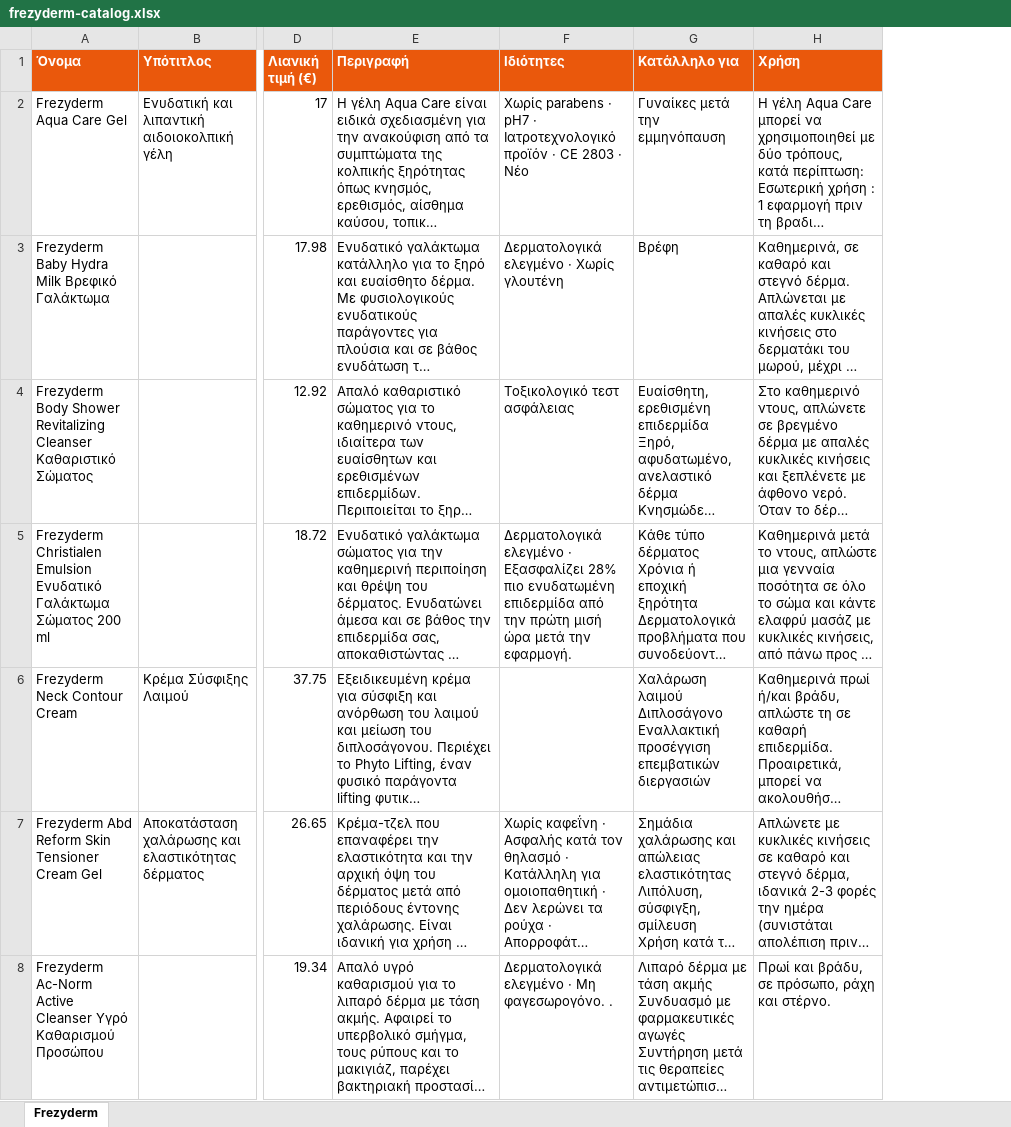
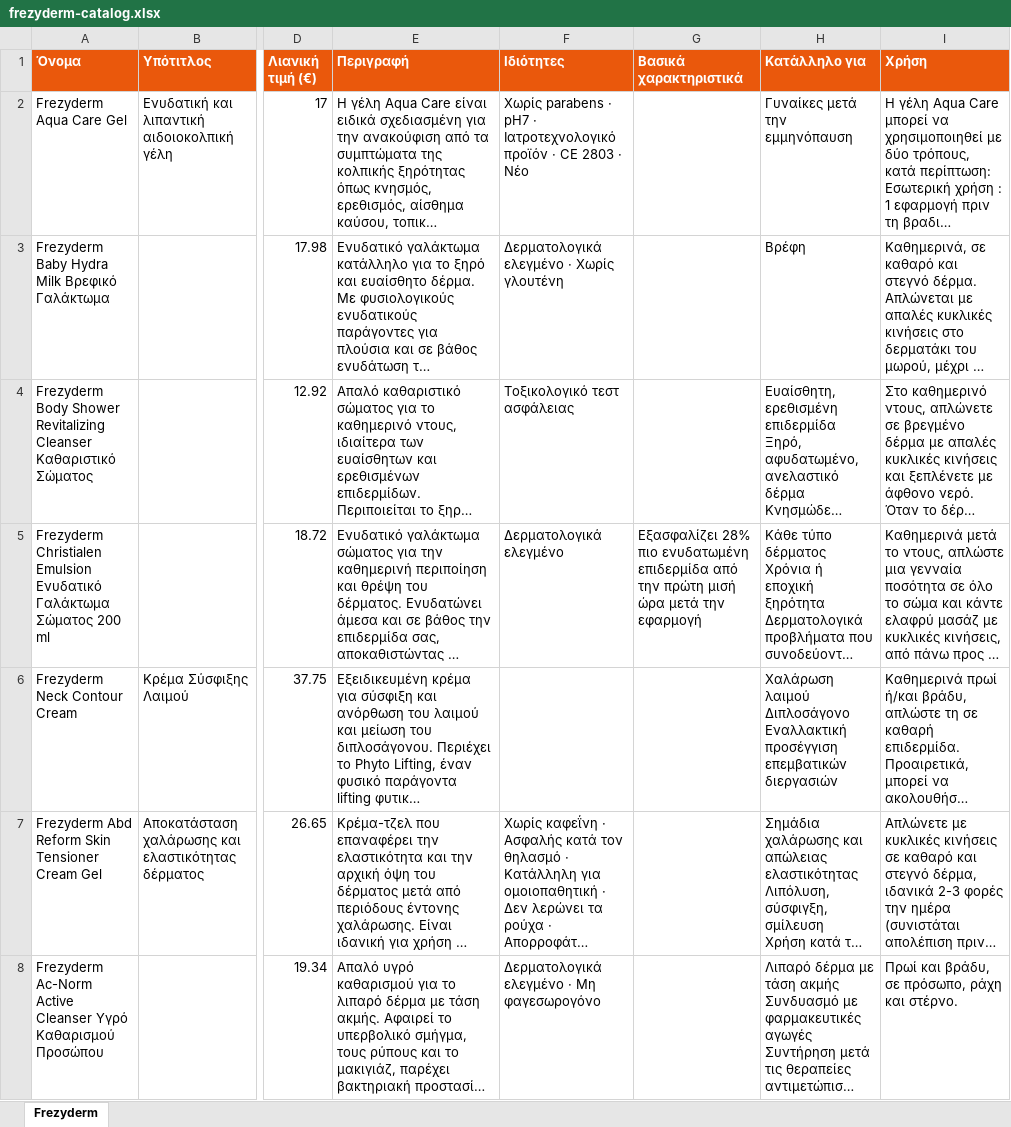
Before and after one commit to tasosnikitakis/sunscreens-, an Excel workbook: frezyderm-catalog.xlsx, sheet Frezyderm, drawn as a sheet; only a part is shown, gaps mark what is left out; long unchanged cells end in …; values as stored, in another font and other column widths than the file's, no borders; the diff covers the shown part only; the diff names each change by its address in the sheet, - before the commit and + after, or states it on an @@ line.

```diff
--- a/frezyderm-catalog.xlsx (sheet Frezyderm)
+++ b/frezyderm-catalog.xlsx (sheet Frezyderm)
+column G (Βασικά χαρακτηριστικά), row 5: Εξασφαλίζει 28% πιο ενυδατωμένη επιδερμίδα από την πρώτη μισή ώρα μετά την εφαρμογή
-F5 (Ιδιότητες): Δερματολογικά ελεγμένο · Εξασφαλίζει 28% πιο ενυδατωμένη επιδερμίδα από την πρώτη μισή ώρα μετά την εφαρμογή.
+F5 (Ιδιότητες): Δερματολογικά ελεγμένο
-F8 (Ιδιότητες): Δερματολογικά ελεγμένο · Μη φαγεσωρογόνο. .
+F8 (Ιδιότητες): Δερματολογικά ελεγμένο · Μη φαγεσωρογόνο
```
Also changed, not shown: 90 edited cells elsewhere in this sheet, 7 other files.
